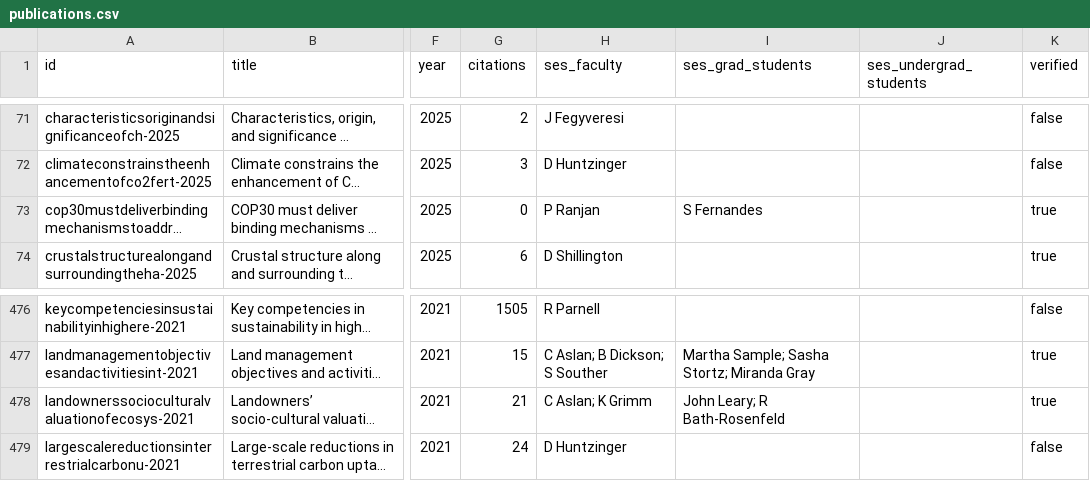
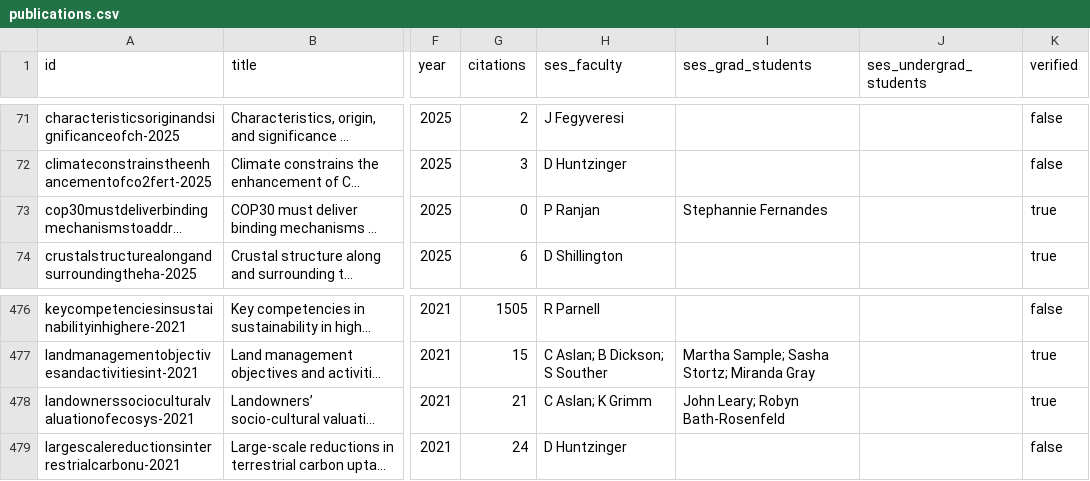
Before and after one commit to nau-ses-research/nau-ses-research.github.io, a CSV file: data/publications.csv, drawn as a sheet; only a part is shown, gaps mark what is left out; long unchanged cells end in …; the diff names each change by its address in the sheet, - before the commit and + after, or states it on an @@ line.

```diff
--- a/data/publications.csv
+++ b/data/publications.csv
-I73 (ses_grad_students): S Fernandes
+I73 (ses_grad_students): Stephannie Fernandes
-I478 (ses_grad_students): John Leary; R Bath-Rosenfeld
+I478 (ses_grad_students): John Leary; Robyn Bath-Rosenfeld
```
Also changed, not shown: data/students.csv.
